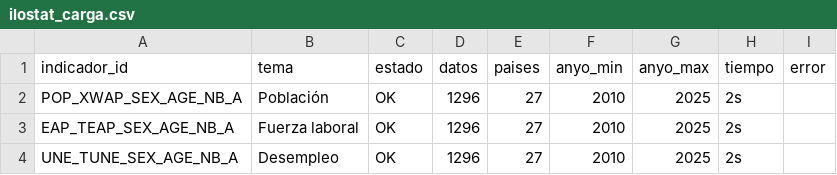
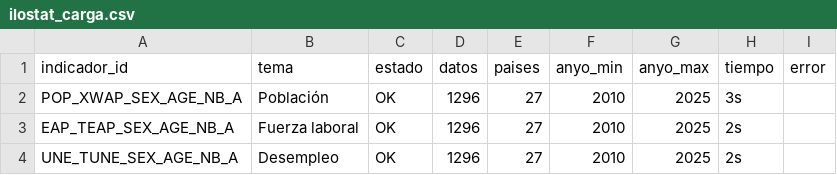
Before and after one commit to javiermcb/Datos_ilostat, a CSV file: resultados/pipeline/ilostat_carga.csv, drawn as a sheet.

```diff
--- a/resultados/pipeline/ilostat_carga.csv
+++ b/resultados/pipeline/ilostat_carga.csv
@@ -1,3 +1,3 @@
 indicador_id;tema;estado;datos;paises;anyo_min;anyo_max;tiempo;error
-POP_XWAP_SEX_AGE_NB_A;Población;OK;1296;27;2010;2025;2s;
+POP_XWAP_SEX_AGE_NB_A;Población;OK;1296;27;2010;2025;3s;
 EAP_TEAP_SEX_AGE_NB_A;Fuerza laboral;OK;1296;27;2010;2025;2s;
```
